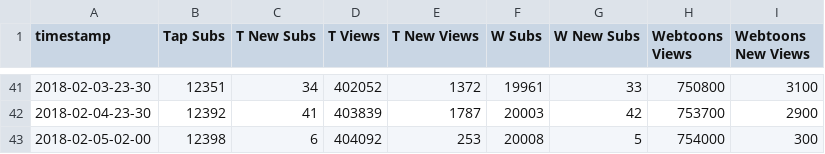
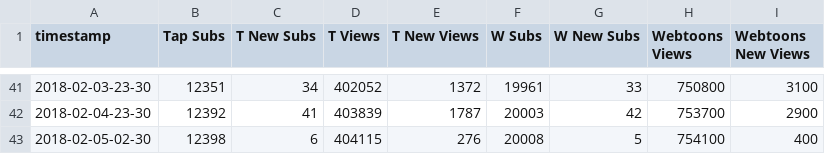
Before and after one commit to kshitijl/camellia-stats, a CSV file: output-artifacts/daily-report.csv, drawn as a sheet; only a part is shown, gaps mark what is left out; the diff names each change by its address in the sheet, - before the commit and + after, or states it on an @@ line.

```diff
--- a/output-artifacts/daily-report.csv
+++ b/output-artifacts/daily-report.csv
-A43 (timestamp): 2018-02-05-02-00
+A43 (timestamp): 2018-02-05-02-30
-D43 (T Views): 404092
+D43 (T Views): 404115
-E43 (T New Views): 253
+E43 (T New Views): 276
-H43 (Webtoons Views): 754000
+H43 (Webtoons Views): 754100
-I43 (Webtoons New Views): 300
+I43 (Webtoons New Views): 400
```
Also changed, not shown: output-artifacts/full-report.csv, output-artifacts/rank-report.csv, 1 other file.
